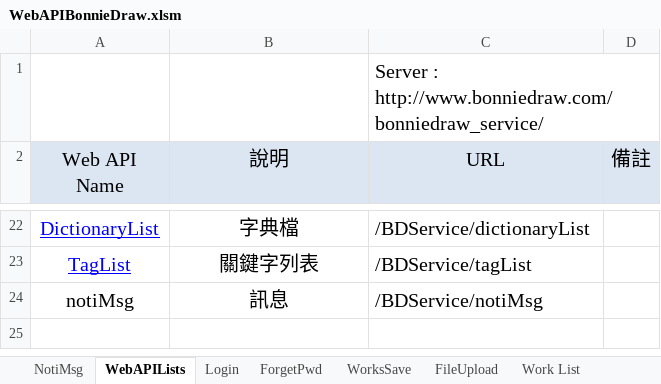
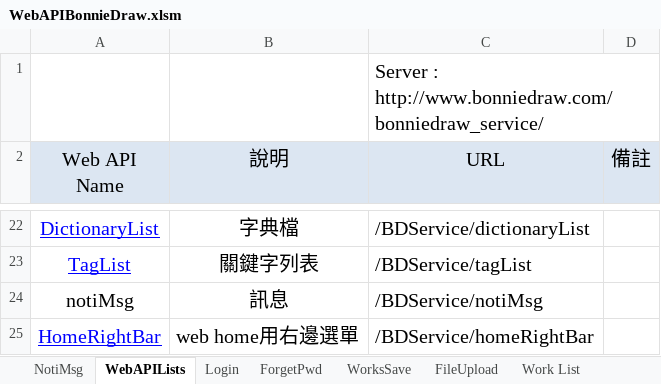
Before and after one commit to jimmyxiao/Bonnie, an Excel workbook: doc/SASD/WebAPIBonnieDraw.xlsm, sheet WebAPILists, drawn as a sheet; only a part is shown, gaps mark what is left out; values as stored, in another font and other column widths than the file's, no borders; the diff names each change by its address in the sheet, - before the commit and + after, or states it on an @@ line.

Commit message:
1.add new web api in xlsm. 2.modify client home controller and service web api.

```diff
--- a/doc/SASD/WebAPIBonnieDraw.xlsm (sheet WebAPILists)
+++ b/doc/SASD/WebAPIBonnieDraw.xlsm (sheet WebAPILists)
+row 25: HomeRightBar | web home用右邊選單 | /BDService/homeRightBar
```
Also changed, not shown: other sheet tabs, 12 other files.
